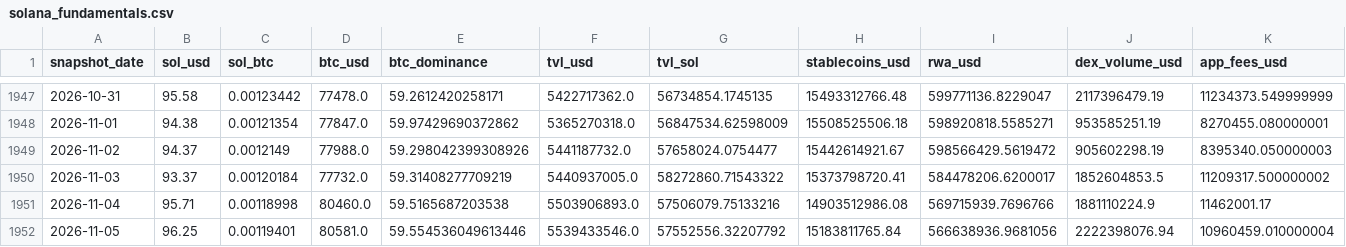
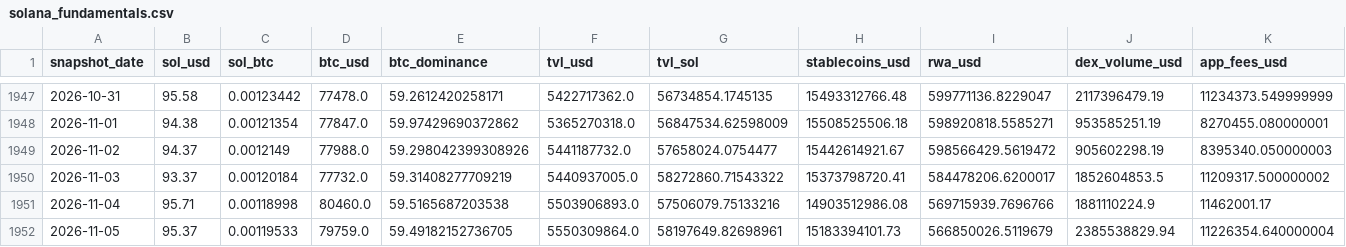
Before and after one commit to derbariton-spec/solana_monitor, a CSV file: data/solana_fundamentals.csv, drawn as a sheet; only a part is shown, gaps mark what is left out; the diff covers the shown part only; the diff names each change by its address in the sheet, - before the commit and + after, or states it on an @@ line.

```diff
--- a/data/solana_fundamentals.csv
+++ b/data/solana_fundamentals.csv
-B1952 (sol_usd): 96.25
+B1952 (sol_usd): 95.37
-C1952 (sol_btc): 0.00119401
+C1952 (sol_btc): 0.00119533
-D1952 (btc_usd): 80581.0
+D1952 (btc_usd): 79759.0
-E1952 (btc_dominance): 59.554536049613446
+E1952 (btc_dominance): 59.49182152736705
-F1952 (tvl_usd): 5539433546.0
+F1952 (tvl_usd): 5550309864.0
-G1952 (tvl_sol): 57552556.32207792
+G1952 (tvl_sol): 58197649.82698961
-H1952 (stablecoins_usd): 15183811765.84
+H1952 (stablecoins_usd): 15183394101.73
-I1952 (rwa_usd): 566638936.9681056
+I1952 (rwa_usd): 566850026.5119679
-J1952 (dex_volume_usd): 2222398076.94
+J1952 (dex_volume_usd): 2385538829.94
-K1952 (app_fees_usd): 10960459.010000004
+K1952 (app_fees_usd): 11226354.640000004
```
Also changed, not shown: 4 edited cells elsewhere in this file.
